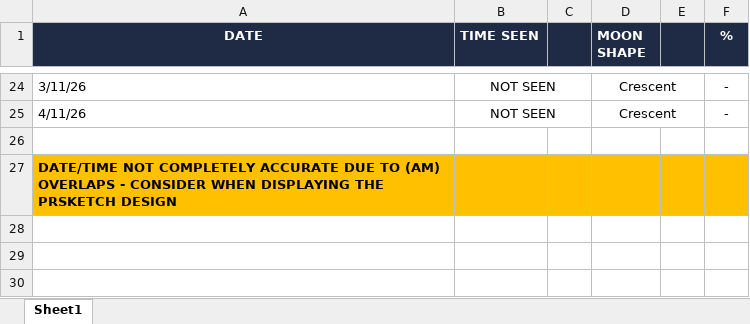
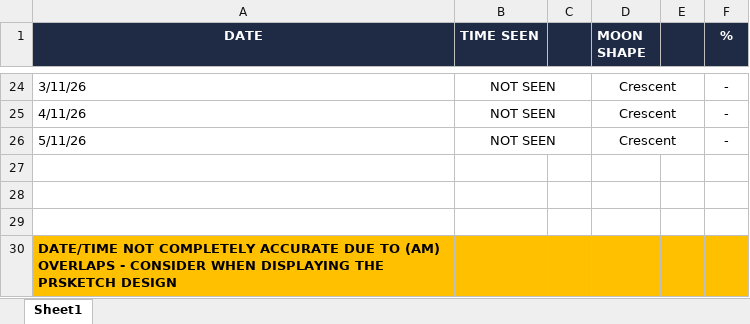
Before and after one commit to IS-0BV/CC-Project, an Excel workbook: CC MoonLogs .xlsx, sheet Sheet1, drawn as a sheet; only a part is shown, gaps mark what is left out; values as stored, in another font and other column widths than the file's, no borders; charts and pictures not drawn; the diff names each change by its address in the sheet, - before the commit and + after, or states it on an @@ line.

Commit message:
Added logs for 5 Nov

```diff
--- a/CC MoonLogs .xlsx (sheet Sheet1)
+++ b/CC MoonLogs .xlsx (sheet Sheet1)
+row 26: 5/11/26 | NOT SEEN |  | Crescent |  | -
+row 27: (empty)
+row 28: (empty)
```
Also changed, not shown: charts or pictures.
